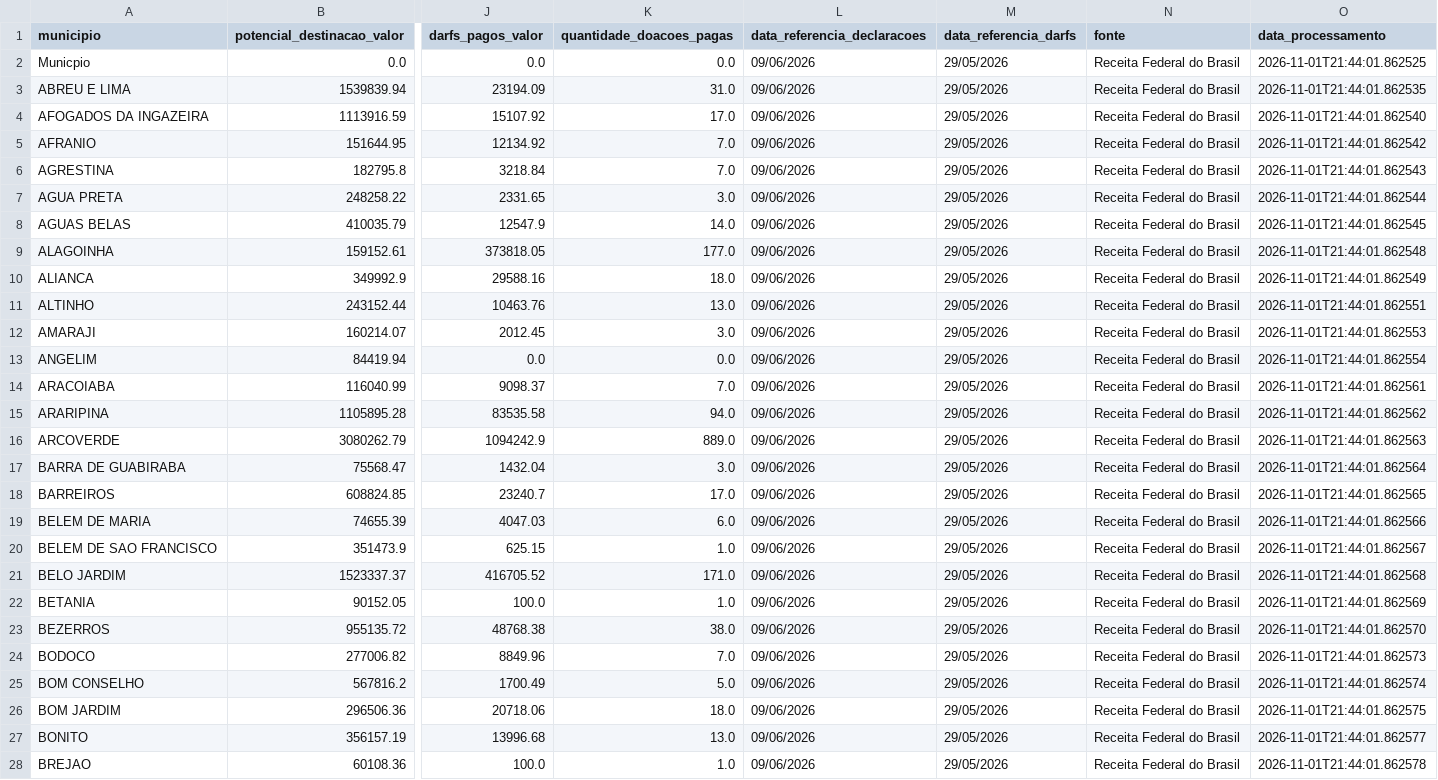
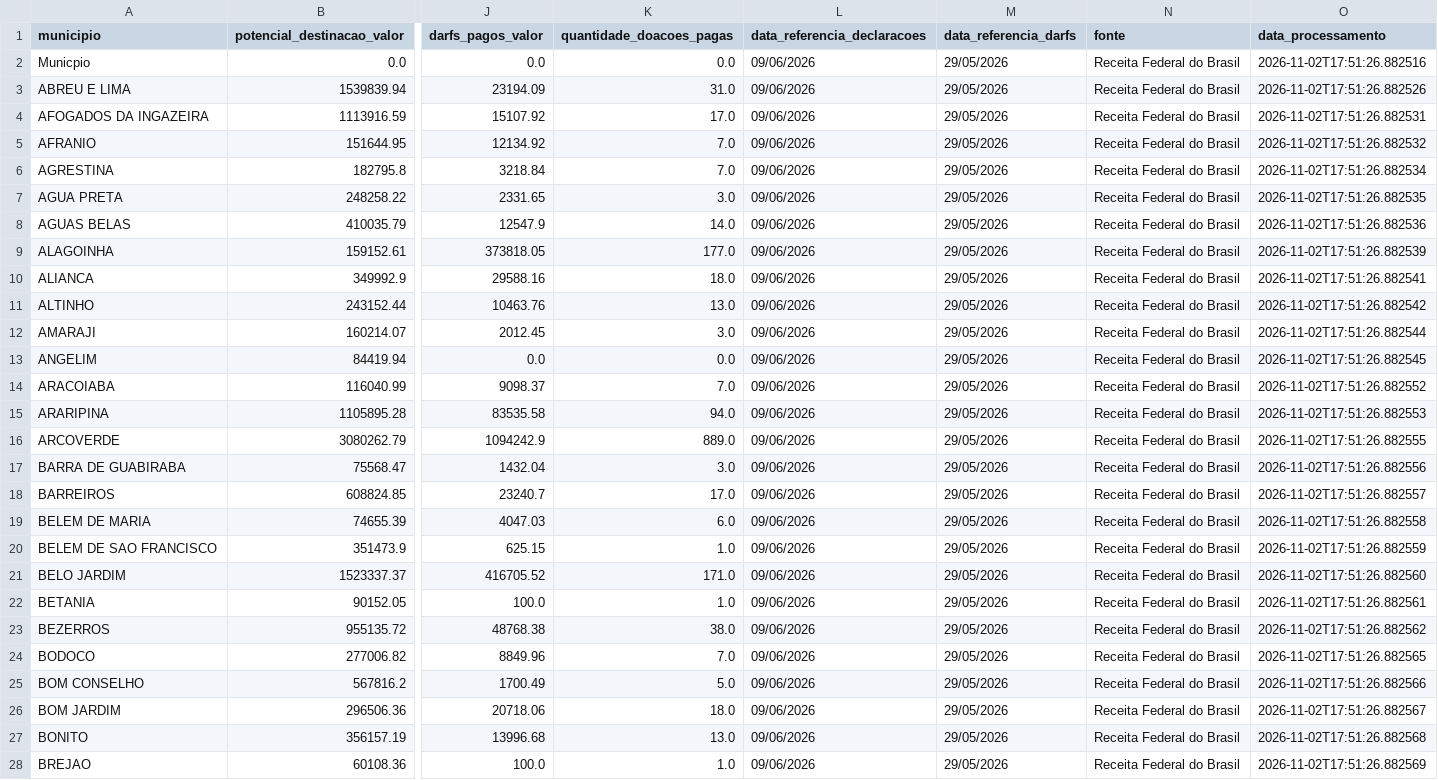
Before and after one commit to jailtonraniere/contador-do-bem-recife, a CSV file: municipios_pe.csv, drawn as a sheet; only a part is shown, gaps mark what is left out; the diff covers the shown part only; the diff names each change by its address in the sheet, - before the commit and + after, or states it on an @@ line.

```diff
--- a/municipios_pe.csv
+++ b/municipios_pe.csv
-O2 (data_processamento): 2026-11-01T21:44:01.862525
+O2 (data_processamento): 2026-11-02T17:51:26.882516
-O3 (data_processamento): 2026-11-01T21:44:01.862535
+O3 (data_processamento): 2026-11-02T17:51:26.882526
-O4 (data_processamento): 2026-11-01T21:44:01.862540
+O4 (data_processamento): 2026-11-02T17:51:26.882531
-O5 (data_processamento): 2026-11-01T21:44:01.862542
+O5 (data_processamento): 2026-11-02T17:51:26.882532
-O6 (data_processamento): 2026-11-01T21:44:01.862543
+O6 (data_processamento): 2026-11-02T17:51:26.882534
-O7 (data_processamento): 2026-11-01T21:44:01.862544
+O7 (data_processamento): 2026-11-02T17:51:26.882535
-O8 (data_processamento): 2026-11-01T21:44:01.862545
+O8 (data_processamento): 2026-11-02T17:51:26.882536
-O9 (data_processamento): 2026-11-01T21:44:01.862548
+O9 (data_processamento): 2026-11-02T17:51:26.882539
-O10 (data_processamento): 2026-11-01T21:44:01.862549
+O10 (data_processamento): 2026-11-02T17:51:26.882541
-O11 (data_processamento): 2026-11-01T21:44:01.862551
+O11 (data_processamento): 2026-11-02T17:51:26.882542
-O12 (data_processamento): 2026-11-01T21:44:01.862553
+O12 (data_processamento): 2026-11-02T17:51:26.882544
-O13 (data_processamento): 2026-11-01T21:44:01.862554
+O13 (data_processamento): 2026-11-02T17:51:26.882545
-O14 (data_processamento): 2026-11-01T21:44:01.862561
+O14 (data_processamento): 2026-11-02T17:51:26.882552
-O15 (data_processamento): 2026-11-01T21:44:01.862562
+O15 (data_processamento): 2026-11-02T17:51:26.882553
-O16 (data_processamento): 2026-11-01T21:44:01.862563
+O16 (data_processamento): 2026-11-02T17:51:26.882555
-O17 (data_processamento): 2026-11-01T21:44:01.862564
+O17 (data_processamento): 2026-11-02T17:51:26.882556
-O18 (data_processamento): 2026-11-01T21:44:01.862565
+O18 (data_processamento): 2026-11-02T17:51:26.882557
-O19 (data_processamento): 2026-11-01T21:44:01.862566
+O19 (data_processamento): 2026-11-02T17:51:26.882558
-O20 (data_processamento): 2026-11-01T21:44:01.862567
+O20 (data_processamento): 2026-11-02T17:51:26.882559
-O21 (data_processamento): 2026-11-01T21:44:01.862568
+O21 (data_processamento): 2026-11-02T17:51:26.882560
-O22 (data_processamento): 2026-11-01T21:44:01.862569
+O22 (data_processamento): 2026-11-02T17:51:26.882561
-O23 (data_processamento): 2026-11-01T21:44:01.862570
+O23 (data_processamento): 2026-11-02T17:51:26.882562
-O24 (data_processamento): 2026-11-01T21:44:01.862573
+O24 (data_processamento): 2026-11-02T17:51:26.882565
-O25 (data_processamento): 2026-11-01T21:44:01.862574
+O25 (data_processamento): 2026-11-02T17:51:26.882566
-O26 (data_processamento): 2026-11-01T21:44:01.862575
+O26 (data_processamento): 2026-11-02T17:51:26.882567
-O27 (data_processamento): 2026-11-01T21:44:01.862577
+O27 (data_processamento): 2026-11-02T17:51:26.882568
-O28 (data_processamento): 2026-11-01T21:44:01.862578
+O28 (data_processamento): 2026-11-02T17:51:26.882569
```
Also changed, not shown: 160 edited cells elsewhere in this file, 3 other files.
